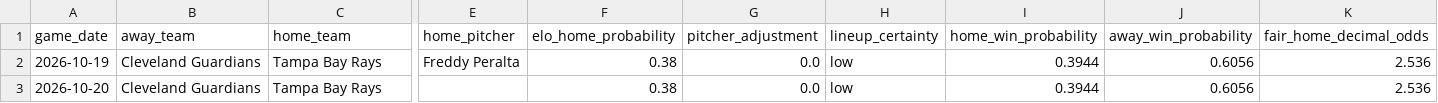
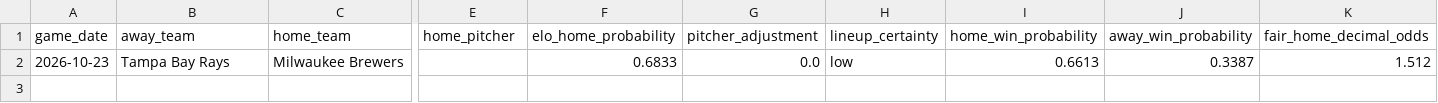
Before and after one commit to minasyan222-glitch/requirements.txt, a CSV file: predictions/mlb_predictions.csv, drawn as a sheet; only a part is shown, gaps mark what is left out; removed rows and columns are numbered as before the commit, all else as after; rows hold the shown columns only; the diff names each change by its address in the sheet, - before the commit and + after, or states it on an @@ line.

```diff
--- a/predictions/mlb_predictions.csv
+++ b/predictions/mlb_predictions.csv
-row 2: 2026-10-19 | Cleveland Guardians | Tampa Bay Rays | Freddy Peralta | 0.38 | 0.0 | low | 0.3944 | 0.6056 | 2.536
-row 3: 2026-10-20 | Cleveland Guardians | Tampa Bay Rays |  | 0.38 | 0.0 | low | 0.3944 | 0.6056 | 2.536
+row 2: 2026-10-23 | Tampa Bay Rays | Milwaukee Brewers |  | 0.6833 | 0.0 | low | 0.6613 | 0.3387 | 1.512
```
Also changed, not shown: data/raw/mlb/mlb_upcoming_schedule.csv, 2 other files.
